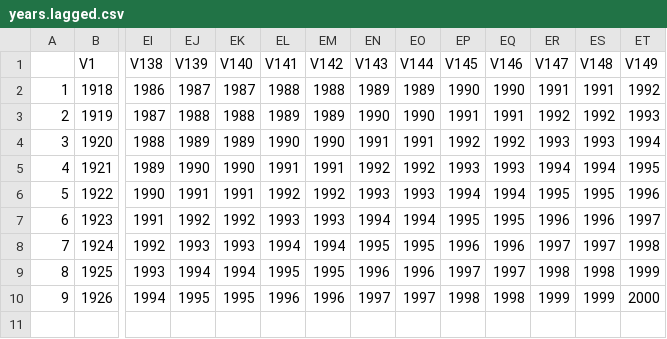
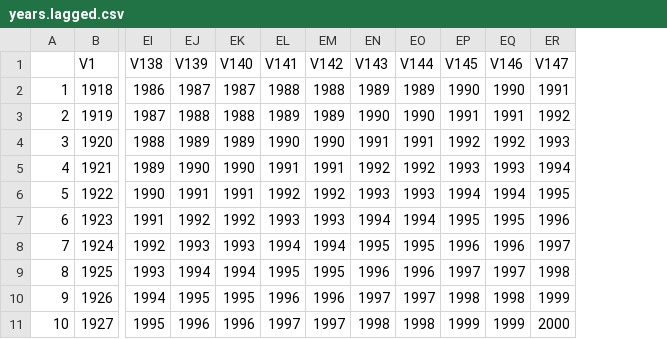
Before and after one commit to RobertMcPherson/BirthsAndInvestments-TimeSeriesAnalysis, a CSV file: years.lagged.csv, drawn as a sheet; only a part is shown, gaps mark what is left out; removed rows and columns are numbered as before the commit, all else as after; rows hold the shown columns only; the diff names each change by its address in the sheet, - before the commit and + after, or states it on an @@ line.

```diff
--- a/years.lagged.csv
+++ b/years.lagged.csv
-column ES (V148), rows 2-10: 1991 | 1992 | 1993 | 1994 | 1995 | 1996 | 1997 | 1998 | 1999
-column ET (V149), rows 2-10: 1992 | 1993 | 1994 | 1995 | 1996 | 1997 | 1998 | 1999 | 2000
+row 11: 10 | 1927 | 1995 | 1996 | 1996 | 1997 | 1997 | 1998 | 1998 | 1999 | 1999 | 2000
```
Also changed, not shown: birth_data_lagged.csv, forecast_set.csv, 9 other files.
